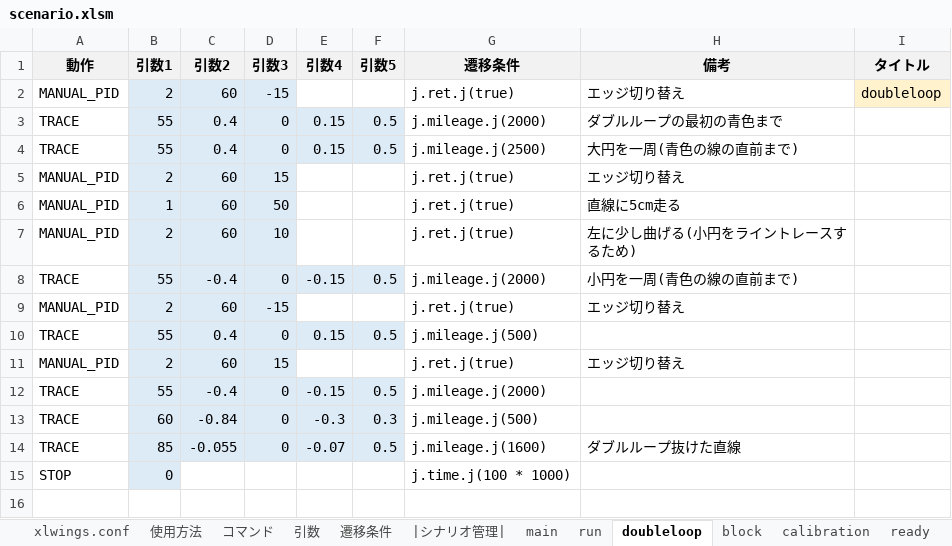
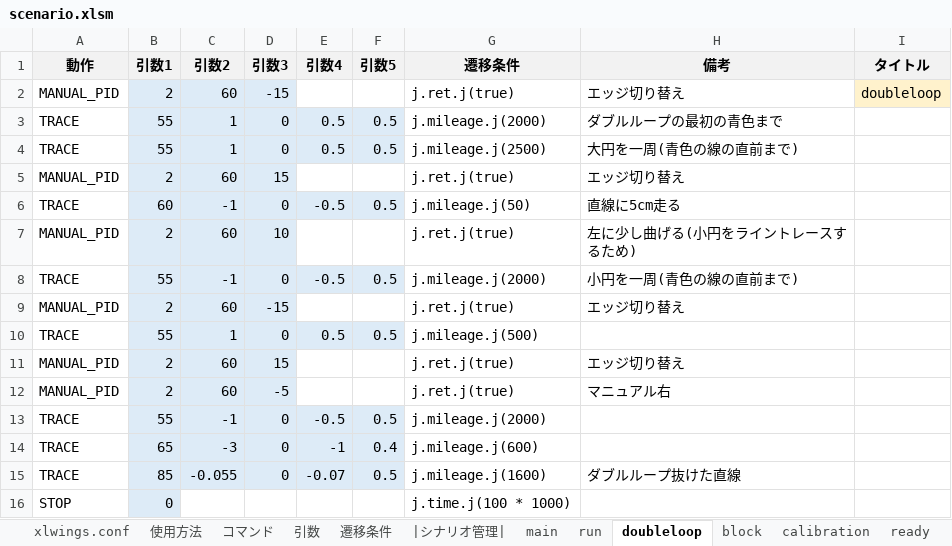
Before and after one commit to Black2856/etrobo2023, an Excel workbook: util/scenario/scenario.xlsm, sheet doubleloop, drawn as a sheet; values as stored, in another font and other column widths than the file's, no borders; charts and pictures not drawn; removed rows and columns are numbered as before the commit, all else as after; the diff names each change by its address in the sheet, - before the commit and + after, or states it on an @@ line.

```diff
--- a/util/scenario/scenario.xlsm (sheet doubleloop)
+++ b/util/scenario/scenario.xlsm (sheet doubleloop)
-C3:C4 (引数2): 0.4
+C3:C4 (引数2): 1
-E3:E4 (引数4): 0.15
+E3:E4 (引数4): 0.5
-row 6: MANUAL_PID | 1 | 60 | 50 |  |  | j.ret.j(true) | 直線に5cm走る
+row 6: TRACE | 60 | -1 | 0 | -0.5 | 0.5 | j.mileage.j(50) | 直線に5cm走る
-C8 (引数2): -0.4
+C8 (引数2): -1
-E8 (引数4): -0.15
+E8 (引数4): -0.5
-C10 (引数2): 0.4
+C10 (引数2): 1
-E10 (引数4): 0.15
+E10 (引数4): 0.5
+row 12: MANUAL_PID | 2 | 60 | -5 |  |  | j.ret.j(true) | マニュアル右
-C13 (引数2): -0.4
+C13 (引数2): -1
-E13 (引数4): -0.15
+E13 (引数4): -0.5
-B14 (引数1): 60
+B14 (引数1): 65
-C14 (引数2): -0.84
+C14 (引数2): -3
-E14 (引数4): -0.3
+E14 (引数4): -1
-F14 (引数5): 0.3
+F14 (引数5): 0.4
-G14 (遷移条件): j.mileage.j(500)
+G14 (遷移条件): j.mileage.j(600)
```
Also changed, not shown: 2 other files.
